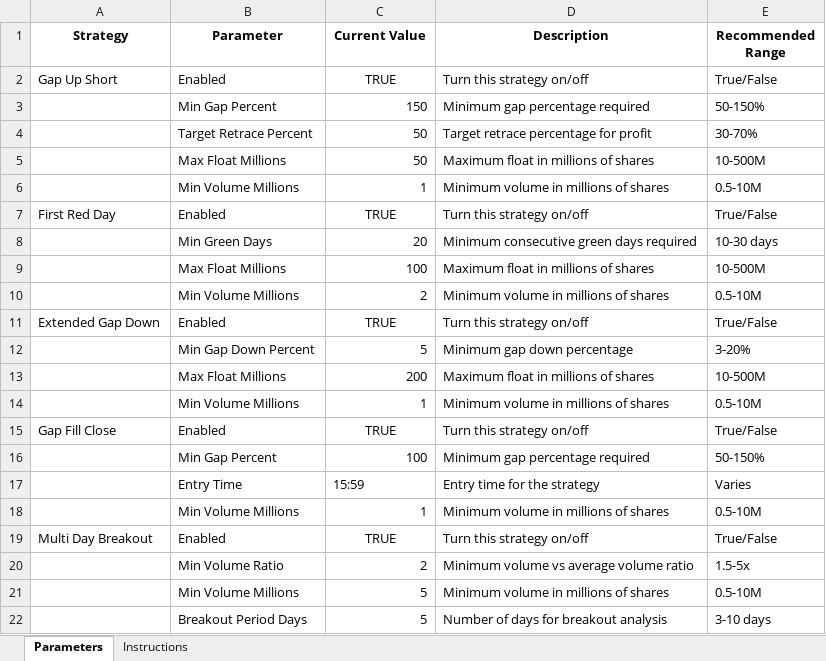
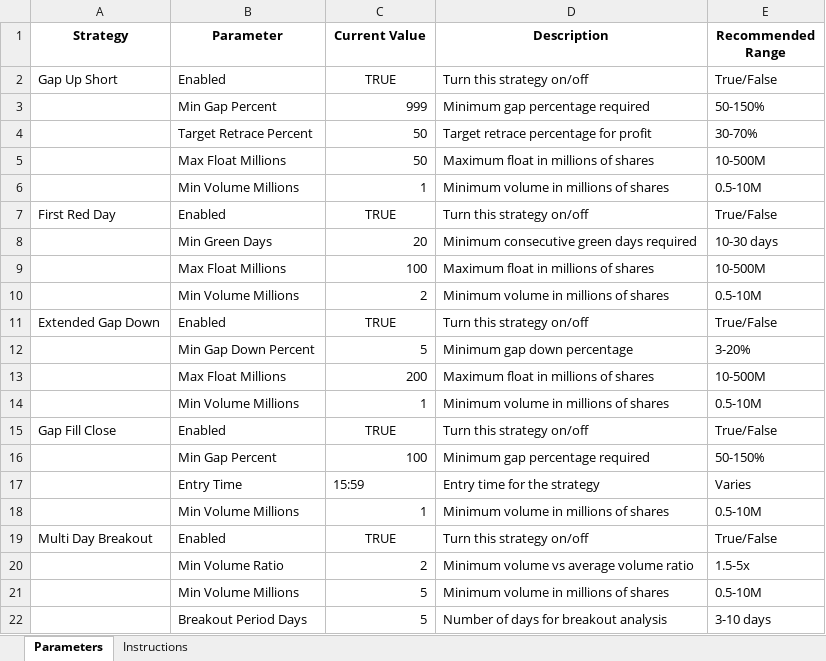
Before and after one commit to bi-kash/backtest, an Excel workbook: strategy_parameters_template.xlsx, sheet Parameters, drawn as a sheet; values as stored, in another font and other column widths than the file's, no borders; the diff names each change by its address in the sheet, - before the commit and + after, or states it on an @@ line.

```diff
--- a/strategy_parameters_template.xlsx (sheet Parameters)
+++ b/strategy_parameters_template.xlsx (sheet Parameters)
-C3 (Current Value): 150
+C3 (Current Value): 999
```
Also changed, not shown: 2 other files.
